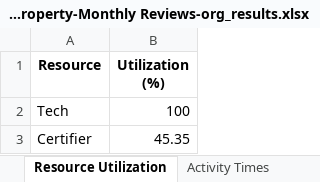
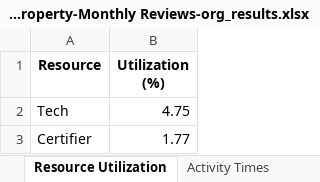
Before and after one commit to kcmclau21122/bizagi_simulations, an Excel workbook: 5.5.13 Real Property-Monthly Reviews-org_results.xlsx, sheet Resource Utilization, drawn as a sheet; values as stored, in another font and other column widths than the file's, no borders; the diff names each change by its address in the sheet, - before the commit and + after, or states it on an @@ line.

```diff
--- a/5.5.13 Real Property-Monthly Reviews-org_results.xlsx (sheet Resource Utilization)
+++ b/5.5.13 Real Property-Monthly Reviews-org_results.xlsx (sheet Resource Utilization)
-B2 (Utilization (%)): 100
+B2 (Utilization (%)): 4.75
-B3 (Utilization (%)): 45.35
+B3 (Utilization (%)): 1.77
```
Also changed, not shown: sheet Activity Times, 6 other files.
